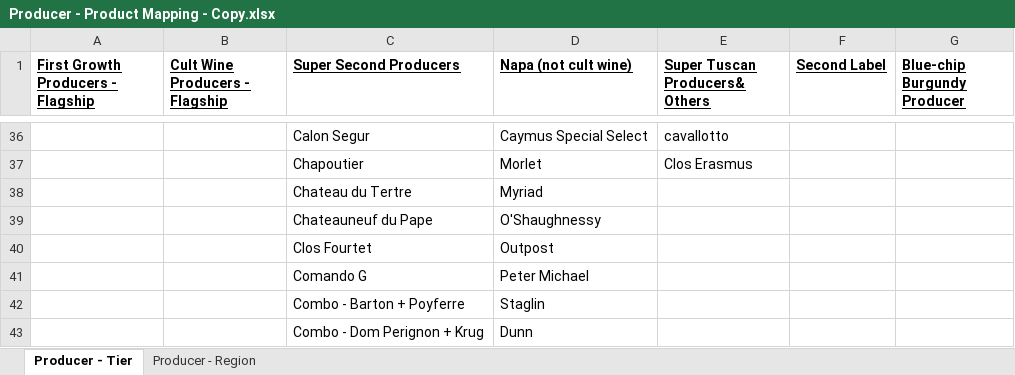
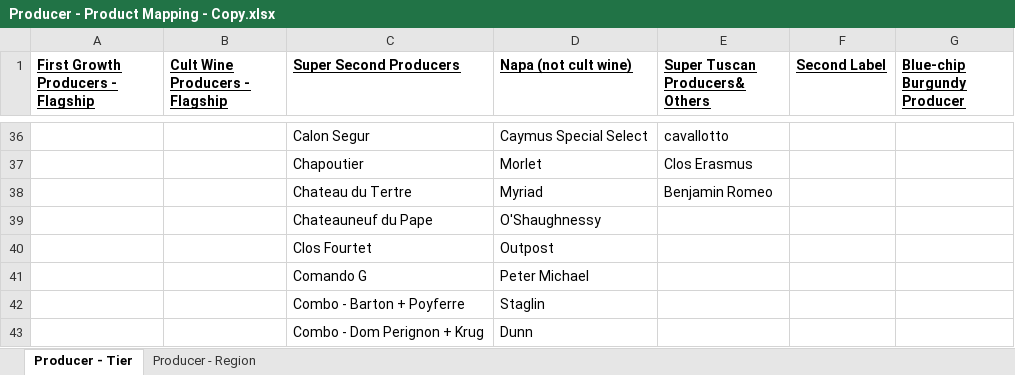
Before and after one commit to Grandcruch/email-campaign-dashboard, an Excel workbook: Producer - Product Mapping - Copy.xlsx, sheet Producer - Tier, drawn as a sheet; only a part is shown, gaps mark what is left out; values as stored, in another font and other column widths than the file's, no borders; the diff names each change by its address in the sheet, - before the commit and + after, or states it on an @@ line.

```diff
--- a/Producer - Product Mapping - Copy.xlsx (sheet Producer - Tier)
+++ b/Producer - Product Mapping - Copy.xlsx (sheet Producer - Tier)
-E38 (Super Tuscan Producers& Others): (empty)
+E38 (Super Tuscan Producers& Others): Benjamin Romeo
```
Also changed, not shown: sheet Producer - Region, Producer - Discount Code Mapping - Copy.xlsx.
